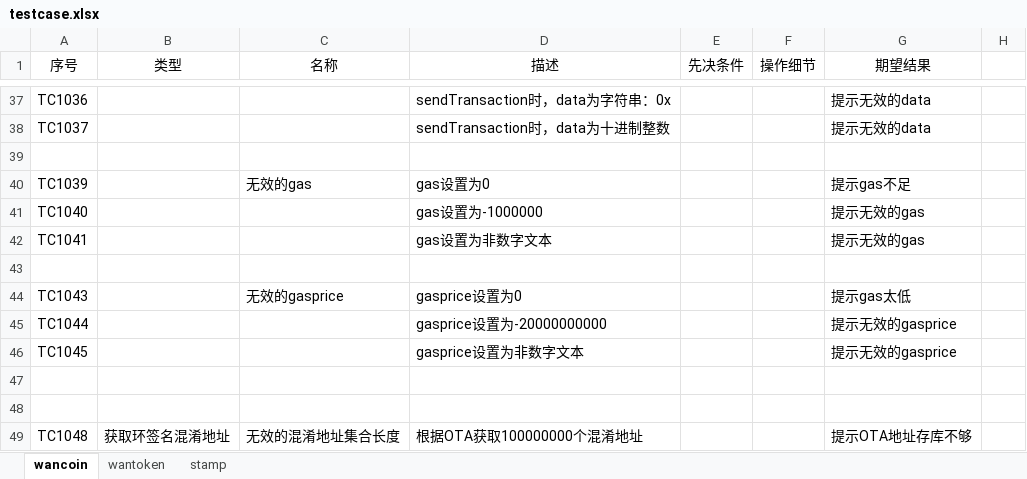
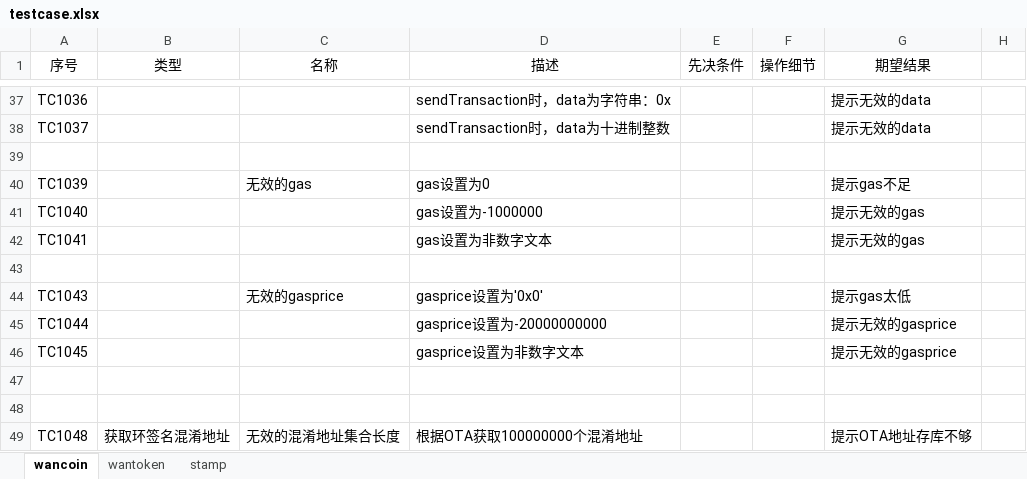
Before and after one commit to wanchain/wanchain-rpc-test, an Excel workbook: testcase/testcase.xlsx, sheet wancoin, drawn as a sheet; only a part is shown, gaps mark what is left out; values as stored, in another font and other column widths than the file's, no borders; the diff covers the shown part only; the diff names each change by its address in the sheet, - before the commit and + after, or states it on an @@ line.

```diff
--- a/testcase/testcase.xlsx (sheet wancoin)
+++ b/testcase/testcase.xlsx (sheet wancoin)
-D44 (描述): gasprice设置为0
+D44 (描述): gasprice设置为'0x0'
```
Also changed, not shown: 2 added rows, 1 removed row, 4 edited cells and cell formats elsewhere in this sheet, 3 other files.
